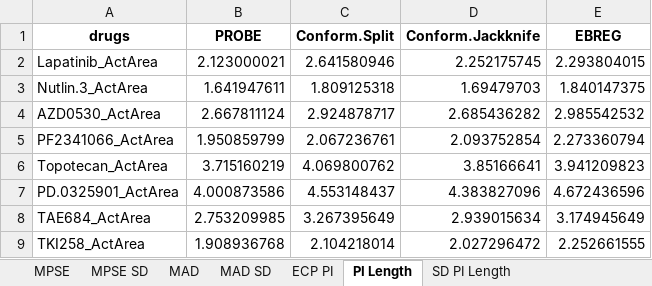
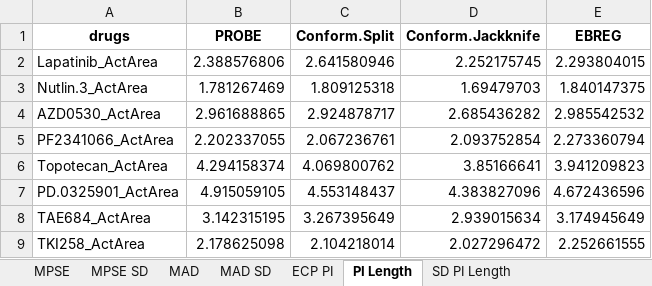
Before and after one commit to alexmclain/PROBE, an Excel workbook: Drug Response Example/Table Results.xlsx, sheet PI Length, drawn as a sheet; values as stored, in another font and other column widths than the file's, no borders; the diff names each change by its address in the sheet, - before the commit and + after, or states it on an @@ line.

```diff
--- a/Drug Response Example/Table Results.xlsx (sheet PI Length)
+++ b/Drug Response Example/Table Results.xlsx (sheet PI Length)
-B2 (PROBE): 2.123000021
+B2 (PROBE): 2.388576806
-B3 (PROBE): 1.641947611
+B3 (PROBE): 1.781267469
-B4 (PROBE): 2.667811124
+B4 (PROBE): 2.961688865
-B5 (PROBE): 1.950859799
+B5 (PROBE): 2.202337055
-B6 (PROBE): 3.715160219
+B6 (PROBE): 4.294158374
-B7 (PROBE): 4.000873586
+B7 (PROBE): 4.915059105
-B8 (PROBE): 2.753209985
+B8 (PROBE): 3.142315195
-B9 (PROBE): 1.908936768
+B9 (PROBE): 2.178625098
```
Also changed, not shown: sheet MAD, sheet MPSE, sheet MPSE SD, sheet MAD SD, sheet ECP PI, sheet SD PI Length, 55 other files.
